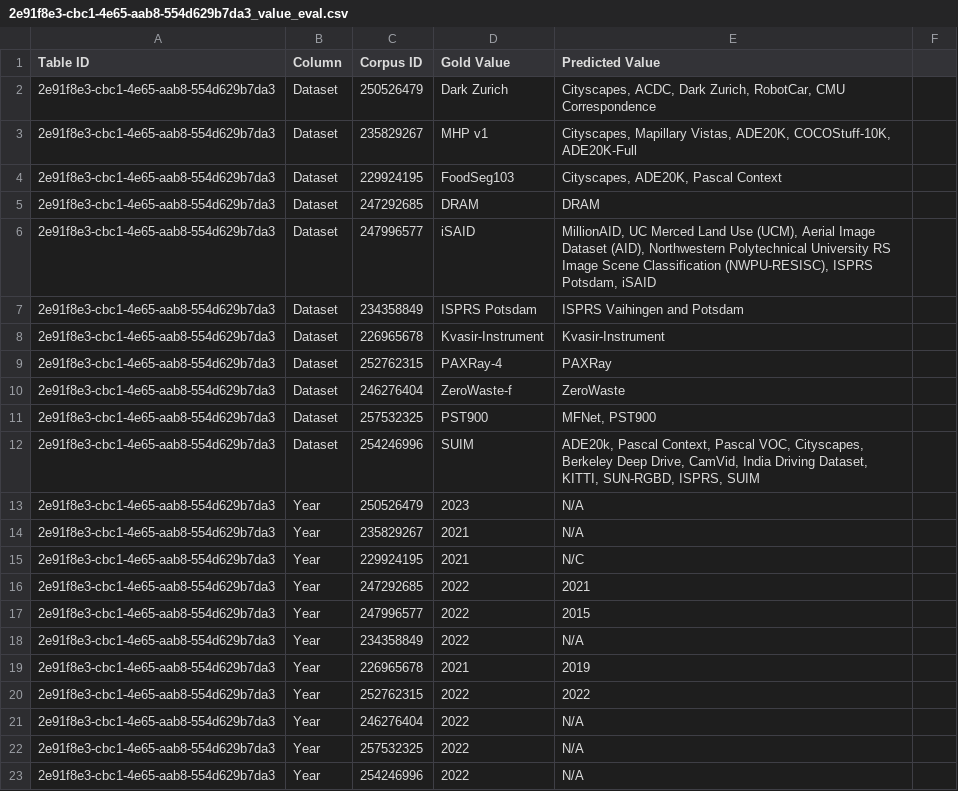
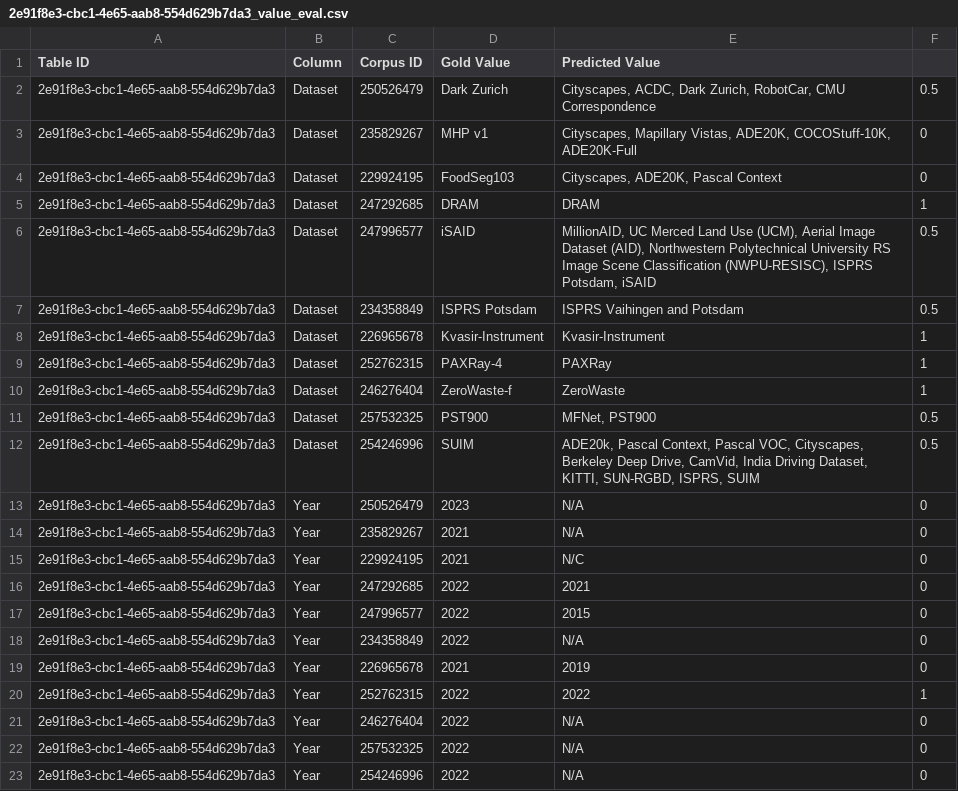
Before and after one commit to bnewm0609/paper_comparison_internal, a CSV file: annotations/ValueEvaluation/2e91f8e3-cbc1-4e65-aab8-554d629b7da3_value_eval.csv, drawn as a sheet; the diff names each change by its address in the sheet, - before the commit and + after, or states it on an @@ line.

```diff
--- a/annotations/ValueEvaluation/2e91f8e3-cbc1-4e65-aab8-554d629b7da3_value_eval.csv
+++ b/annotations/ValueEvaluation/2e91f8e3-cbc1-4e65-aab8-554d629b7da3_value_eval.csv
-F2: (empty)
+F2: 0.5
-F3:F4: (empty)
+F3:F4: 0
-F5: (empty)
+F5: 1
-F6:F7: (empty)
+F6:F7: 0.5
-F8:F10: (empty)
+F8:F10: 1
-F11:F12: (empty)
+F11:F12: 0.5
-F13:F19: (empty)
+F13:F19: 0
-F20: (empty)
+F20: 1
-F21:F23: (empty)
+F21:F23: 0
```
Also changed, not shown: annotations/ValueEvaluation/0abf760e-35b0-407c-a3d8-6c8facea69d8_value_eval.csv, annotations/ValueEvaluation/1bde6788-0e8d-4407-96f5-15230799bb0b_value_eval.csv, 4 other files.
